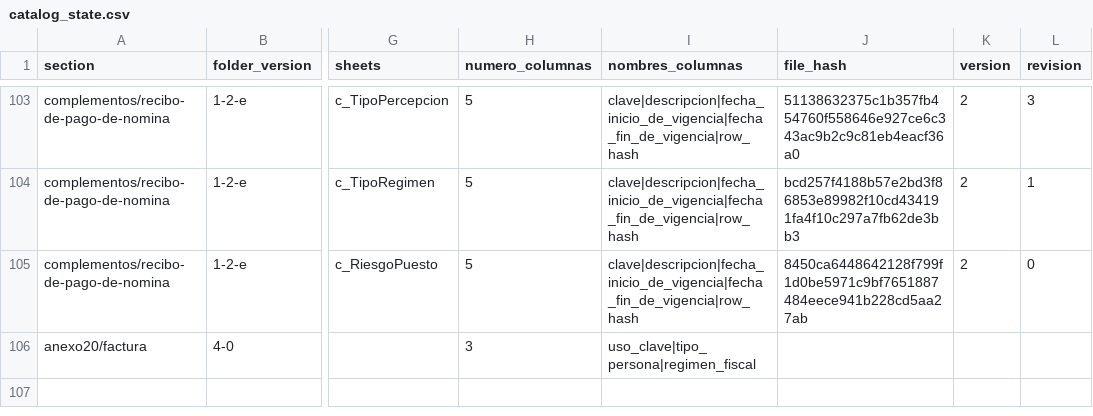
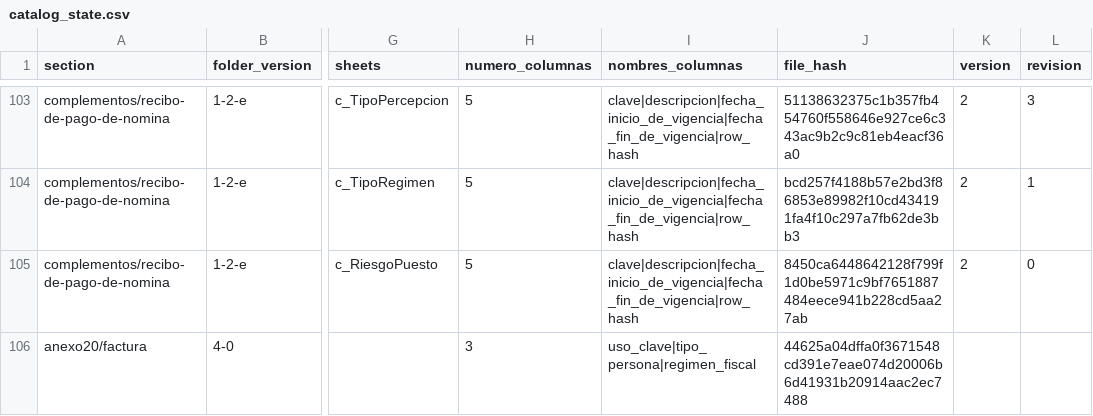
Before and after one commit to mayrop/sat-metadata-scraper, a CSV file: catalog_state.csv, drawn as a sheet; only a part is shown, gaps mark what is left out; the diff names each change by its address in the sheet, - before the commit and + after, or states it on an @@ line.

```diff
--- a/catalog_state.csv
+++ b/catalog_state.csv
-J106 (file_hash): (empty)
+J106 (file_hash): 44625a04dffa0f3671548cd391e7eae074d20006b6d41931b20914aac2ec7488
```
Also changed, not shown: 1 other file.
